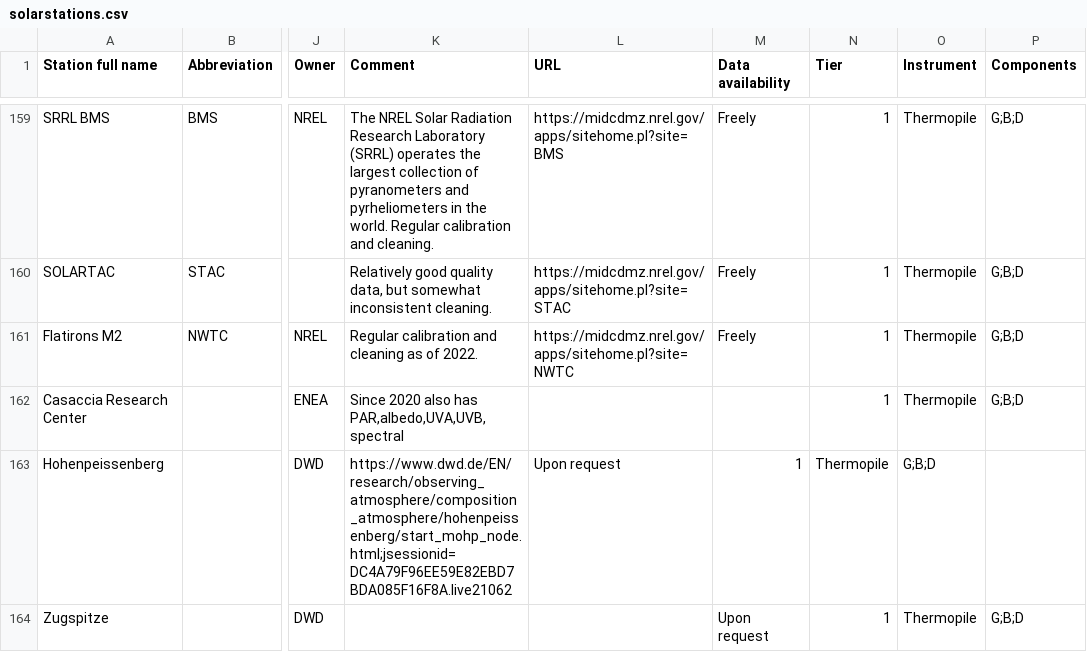
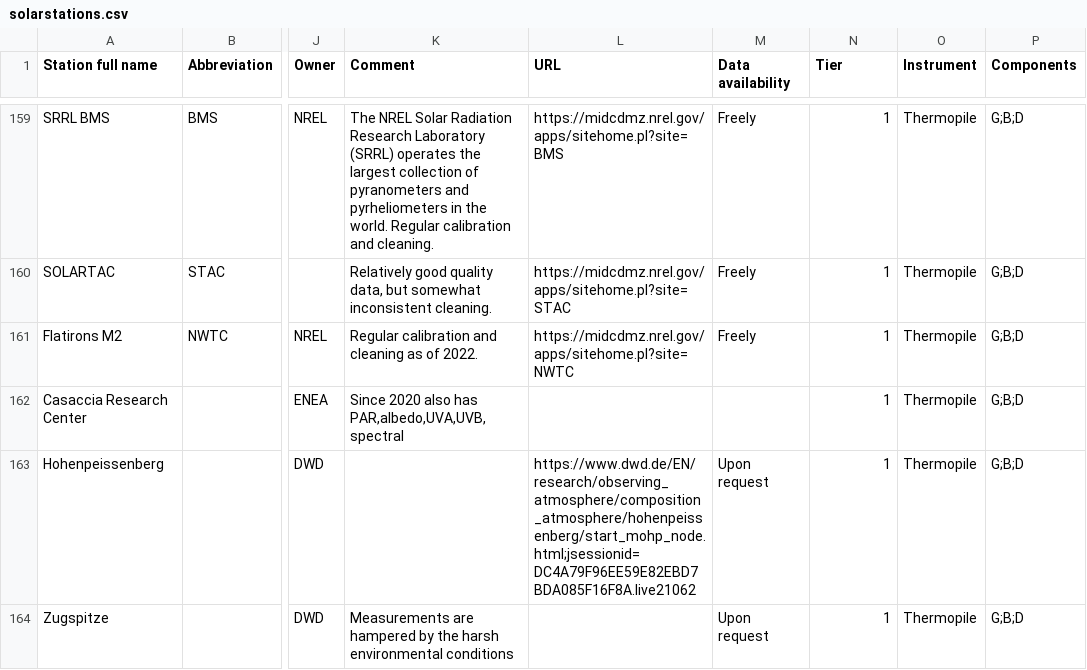
Before and after one commit to AssessingSolar/solarstations, a CSV file: solarstations.csv, drawn as a sheet; only a part is shown, gaps mark what is left out; the diff names each change by its address in the sheet, - before the commit and + after, or states it on an @@ line.

Commit message:
Update solarstations.csv

```diff
--- a/solarstations.csv
+++ b/solarstations.csv
-K163 (Comment): https://www.dwd.de/EN/research/observing_atmosphere/composition_atmosphere/hohenpeissenberg/start_mohp_node.html;jsessionid=DC4A79F96EE59E82EBD7BDA085F16F8A.live21062
+K163 (Comment): (empty)
-L163 (URL): Upon request
+L163 (URL): https://www.dwd.de/EN/research/observing_atmosphere/composition_atmosphere/hohenpeissenberg/start_mohp_node.html;jsessionid=DC4A79F96EE59E82EBD7BDA085F16F8A.live21062
-M163 (Data availability): 1
+M163 (Data availability): Upon request
-N163 (Tier): Thermopile
+N163 (Tier): 1
-O163 (Instrument): G;B;D
+O163 (Instrument): Thermopile
-P163 (Components): (empty)
+P163 (Components): G;B;D
-K164 (Comment): (empty)
+K164 (Comment): Measurements are hampered by the harsh environmental conditions
```
